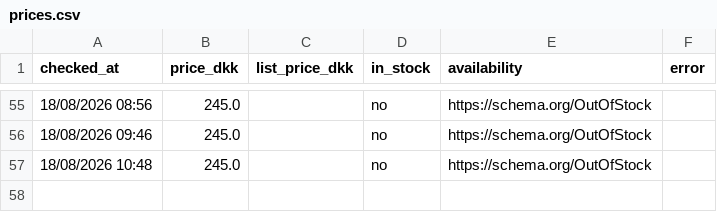
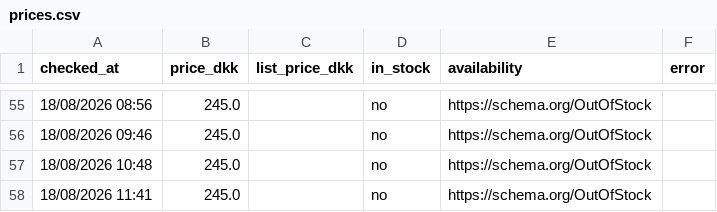
Before and after one commit to hollowheights/a-game-price-tracker, a CSV file: data/prices.csv, drawn as a sheet; only a part is shown, gaps mark what is left out.

Commit message:
price check 2026-08-18T09:41Z

```diff
--- a/data/prices.csv
+++ b/data/prices.csv
@@ -57 +57,2 @@ checked_at,price_dkk,list_price_dkk,in_stock,availability,error
 18/08/2026 10:48,245.0,,no,https://schema.org/OutOfStock,
+18/08/2026 11:41,245.0,,no,https://schema.org/OutOfStock,
```
Also changed, not shown: 4 other files.
